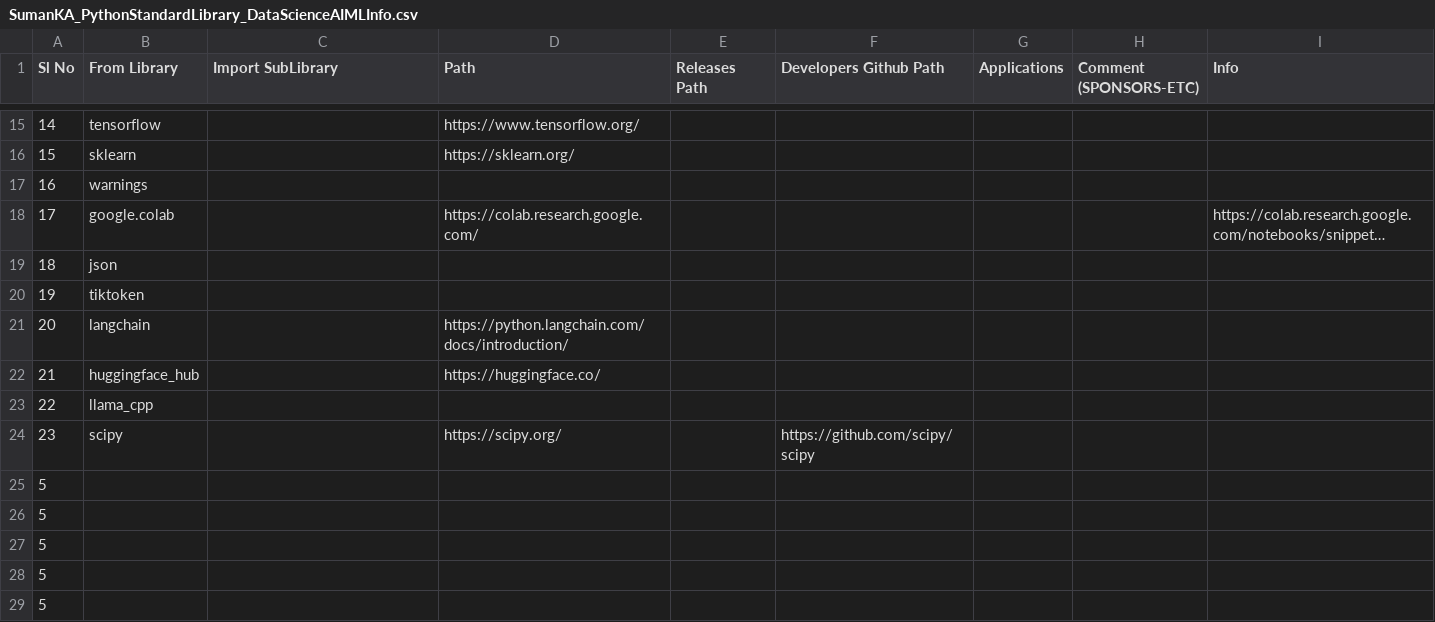
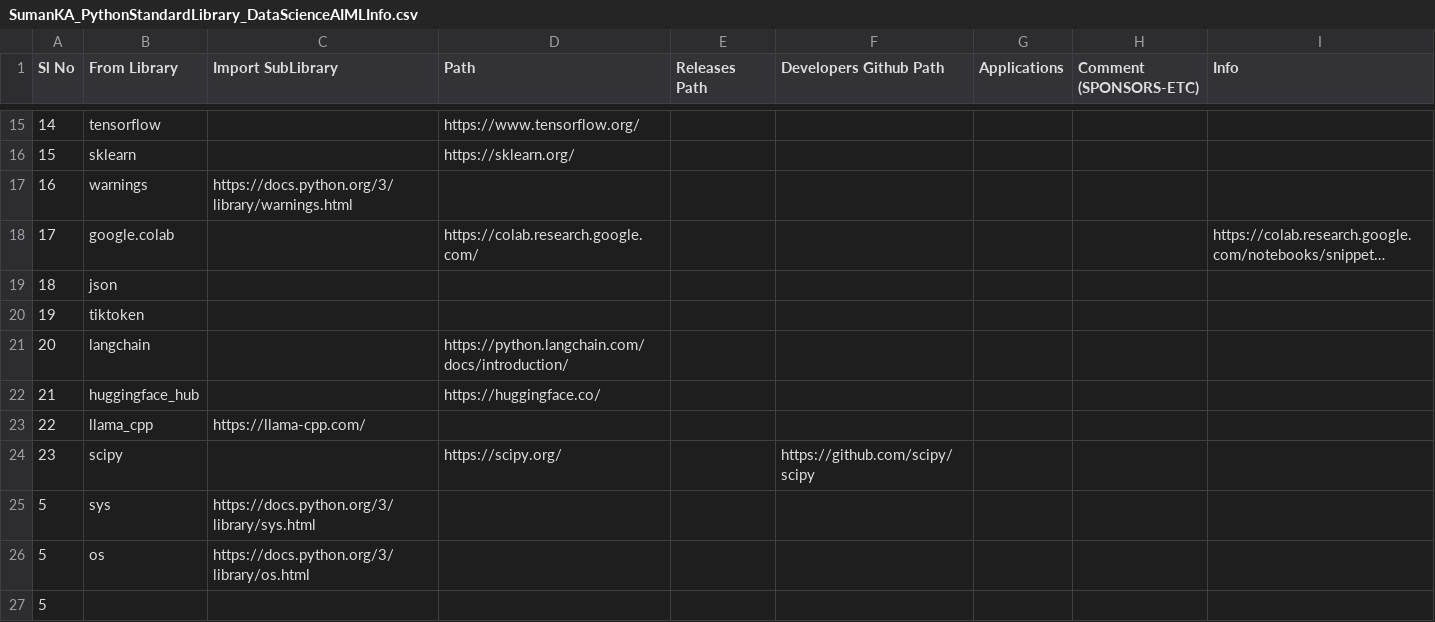
Before and after one commit to suman-komarla-adinarayana-groups/SumanKAGroups_MarketBusinessAnalytics_IndiaInternationalBusinessInfo, a CSV file: SumanKA_PythonStandardLibrary_DataScienceAIMLInfo.csv, drawn as a sheet; only a part is shown, gaps mark what is left out; the shorter side is filled out with more unchanged rows; long unchanged cells end in …; removed rows and columns are numbered as before the commit, all else as after; the diff names each change by its address in the sheet, - before the commit and + after, or states it on an @@ line.

Commit message:
Update SumanKA_PythonStandardLibrary_DataScienceAIMLInfo.csv

```diff
--- a/SumanKA_PythonStandardLibrary_DataScienceAIMLInfo.csv
+++ b/SumanKA_PythonStandardLibrary_DataScienceAIMLInfo.csv
-C17 (Import SubLibrary): (empty)
+C17 (Import SubLibrary): https://docs.python.org/3/library/warnings.html
-C23 (Import SubLibrary): (empty)
+C23 (Import SubLibrary): https://llama-cpp.com/
-row 25: 5
-row 26: 5
+row 25: 5 | sys | https://docs.python.org/3/library/sys.html
+row 26: 5 | os | https://docs.python.org/3/library/os.html
```
